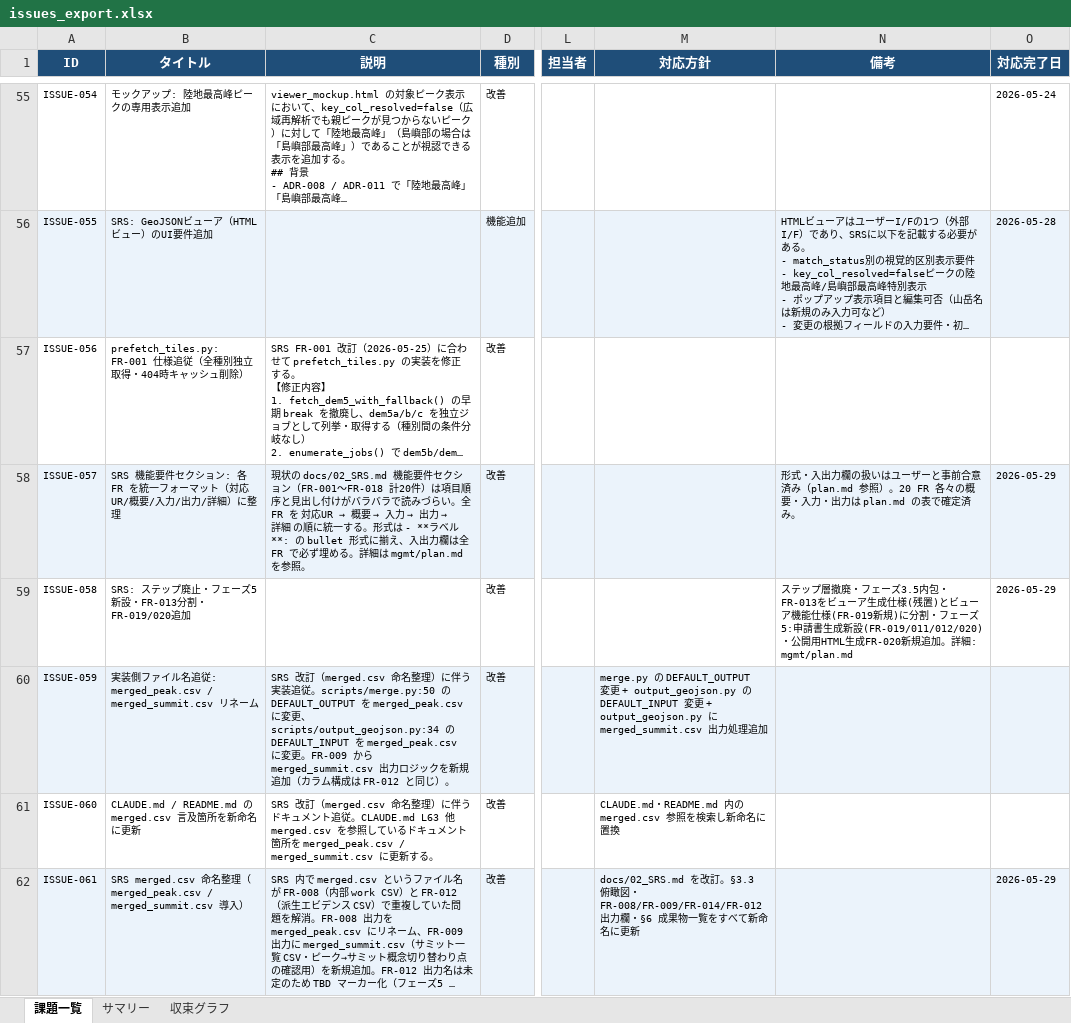
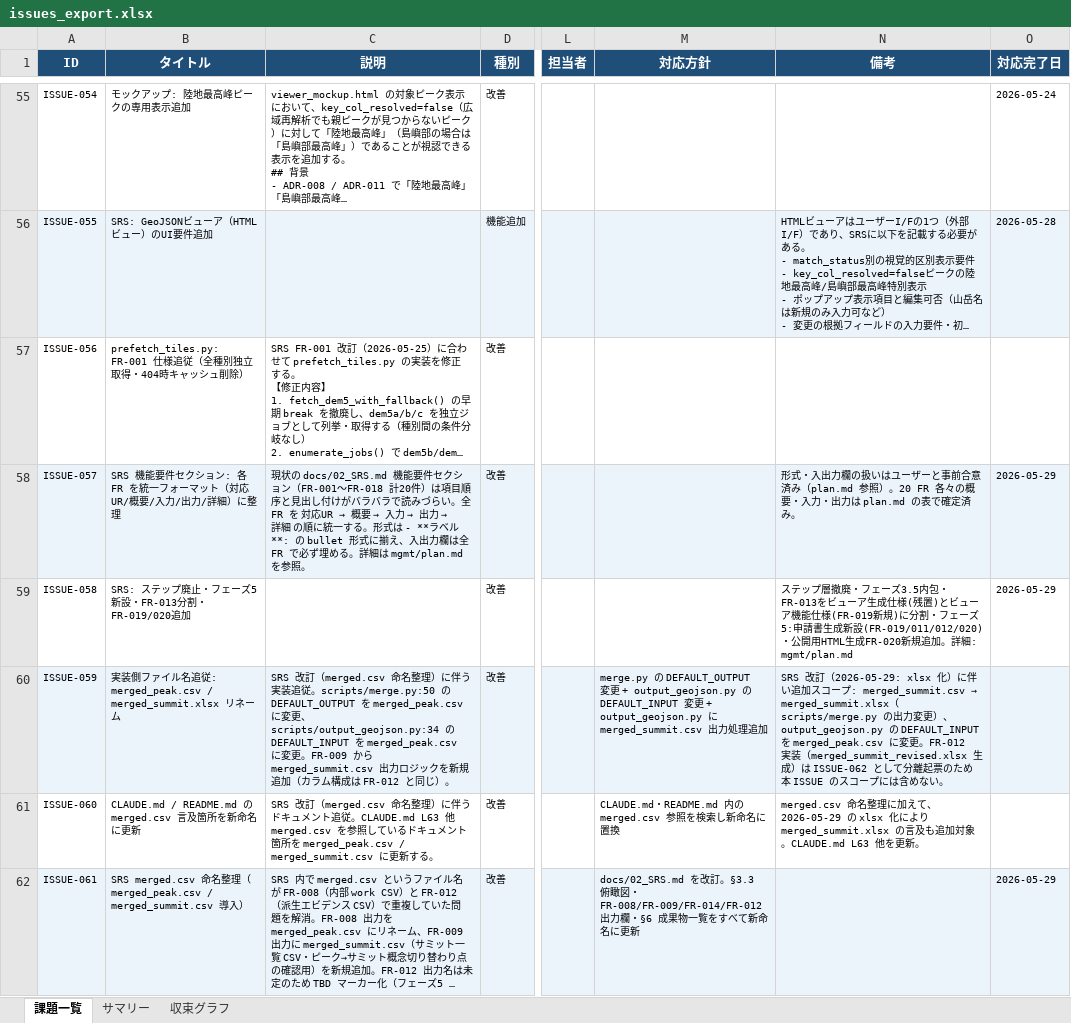
Before and after one commit to JJ1XGO/findsummits, an Excel workbook: mgmt/tracker/reports/issues_export.xlsx, sheet 課題一覧, drawn as a sheet; only a part is shown, gaps mark what is left out; long unchanged cells end in …; values as stored, in another font and other column widths than the file's, no borders; the diff covers the shown part only; the diff names each change by its address in the sheet, - before the commit and + after, or states it on an @@ line.

```diff
--- a/mgmt/tracker/reports/issues_export.xlsx (sheet 課題一覧)
+++ b/mgmt/tracker/reports/issues_export.xlsx (sheet 課題一覧)
-B60 (タイトル): …merged_peak.csv / merged_summit.csv リネ…
+B60 (タイトル): …merged_peak.csv / merged_summit.xlsx リネ…
@@ N60 (備考): (empty) → SRS 改訂（2026-05-29: xlsx 化）に伴い追加スコープ: merged_summit.csv → merged_summit.xlsx（scripts/merge.py の出力変更）、output_geojson.py の DEFAULT_INPUT を merged_peak.csv に変更。FR-012 実装（merged_summit_revised.xlsx 生成）は ISSUE-062 として分離起票のため本 ISSUE のスコープには含めない。 @@
-N61 (備考): (empty)
+N61 (備考): merged.csv 命名整理に加えて、2026-05-29 の xlsx 化により merged_summit.xlsx の言及も追加対象。CLAUDE.md L63 他を更新。
```
Also changed, not shown: 1 added row elsewhere in this sheet, sheet サマリー, sheet 収束グラフ, 3 other files.
